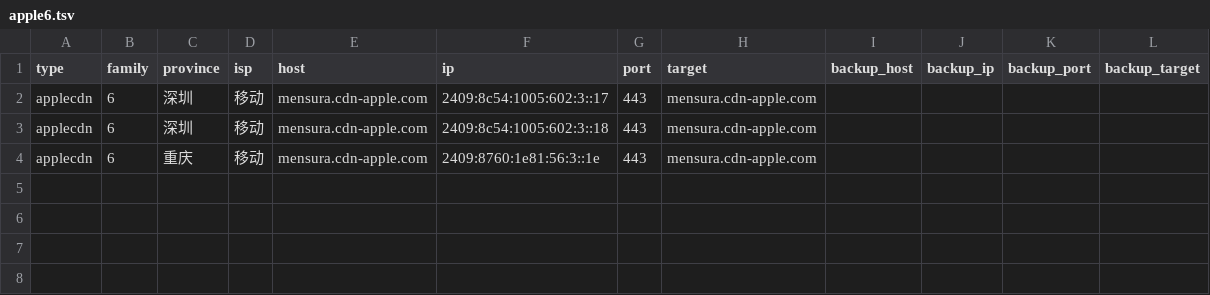
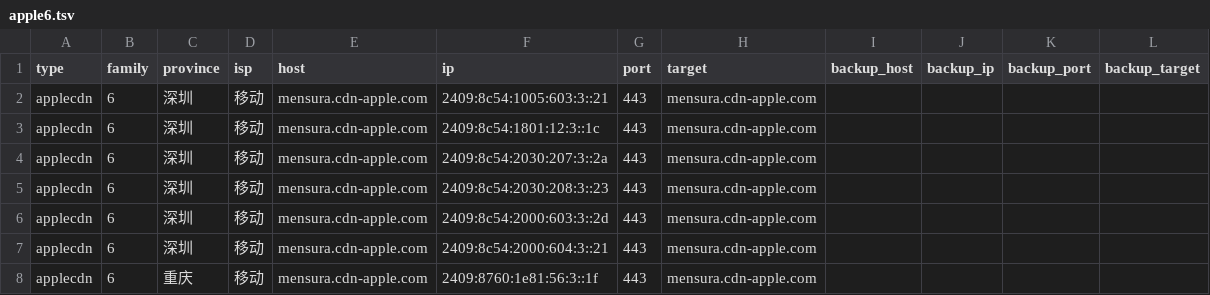
Before and after one commit to Tozward/TcpQuality, a TSV file: nodes/apple6.tsv, drawn as a sheet.

```diff
--- a/nodes/apple6.tsv
+++ b/nodes/apple6.tsv
@@ -1,4 +1,8 @@
 type	family	province	isp	host	ip	port	target	backup_host	backup_ip	backup_port	backup_target
-applecdn	6	深圳	移动	mensura.cdn-apple.com	2409:8c54:1005:602:3::17	443	mensura.cdn-apple.com				
-applecdn	6	深圳	移动	mensura.cdn-apple.com	2409:8c54:1005:602:3::18	443	mensura.cdn-apple.com				
-applecdn	6	重庆	移动	mensura.cdn-apple.com	2409:8760:1e81:56:3::1e	443	mensura.cdn-apple.com				
+applecdn	6	深圳	移动	mensura.cdn-apple.com	2409:8c54:1005:603:3::21	443	mensura.cdn-apple.com				
+applecdn	6	深圳	移动	mensura.cdn-apple.com	2409:8c54:1801:12:3::1c	443	mensura.cdn-apple.com				
+applecdn	6	深圳	移动	mensura.cdn-apple.com	2409:8c54:2030:207:3::2a	443	mensura.cdn-apple.com				
+applecdn	6	深圳	移动	mensura.cdn-apple.com	2409:8c54:2030:208:3::23	443	mensura.cdn-apple.com				
+applecdn	6	深圳	移动	mensura.cdn-apple.com	2409:8c54:2000:603:3::2d	443	mensura.cdn-apple.com				
+applecdn	6	深圳	移动	mensura.cdn-apple.com	2409:8c54:2000:604:3::21	443	mensura.cdn-apple.com				
+applecdn	6	重庆	移动	mensura.cdn-apple.com	2409:8760:1e81:56:3::1f	443	mensura.cdn-apple.com				
```
Also changed, not shown: nodes/all.tsv, nodes/cdn.tsv, 4 other files.
